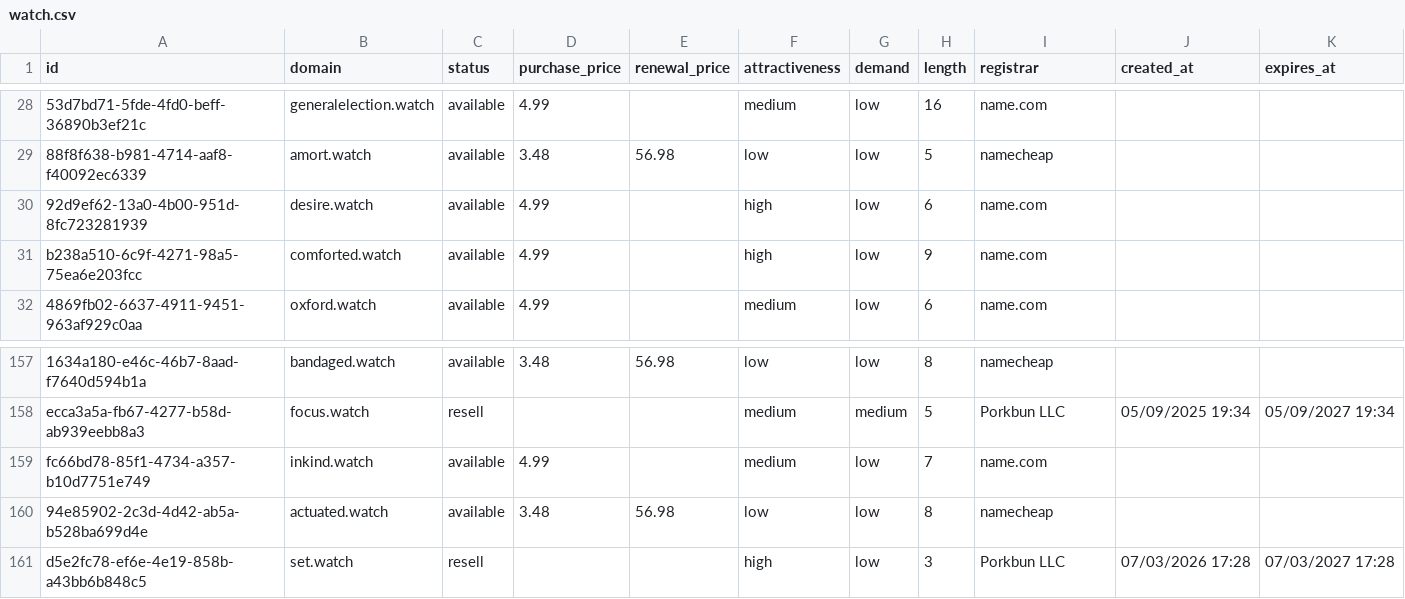
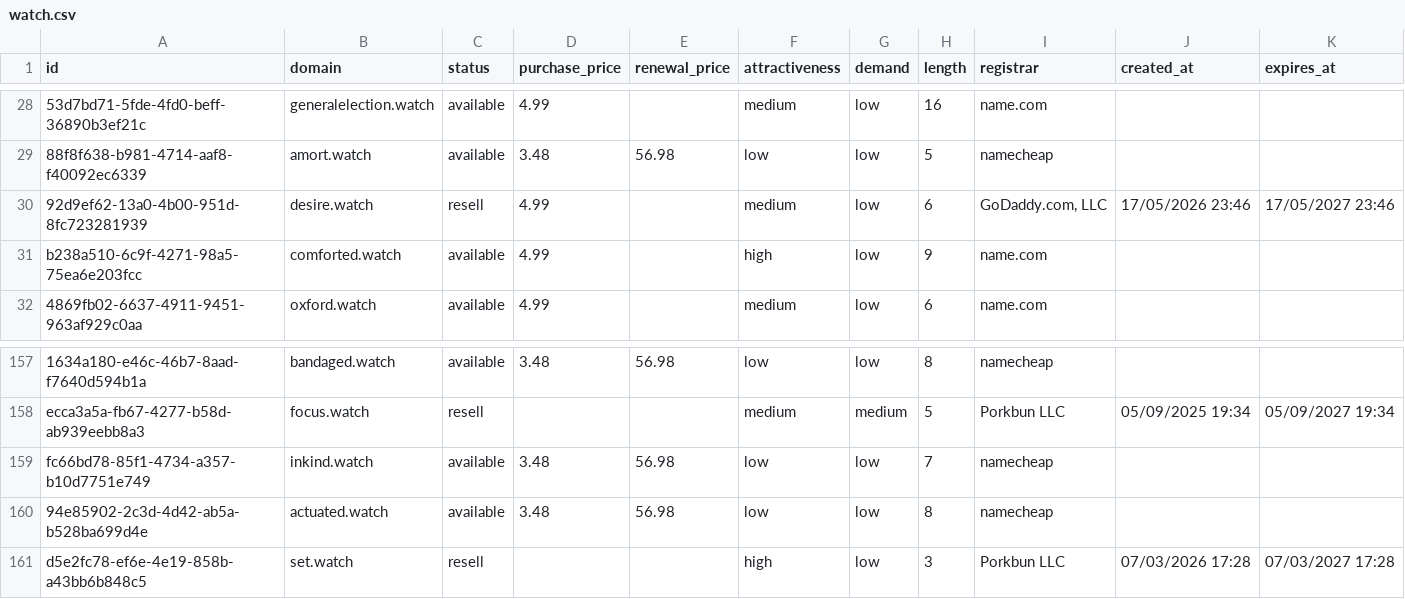
Before and after one commit to UniqueDomains/watch-oneword-domains, a CSV file: watch.csv, drawn as a sheet; only a part is shown, gaps mark what is left out; the diff names each change by its address in the sheet, - before the commit and + after, or states it on an @@ line.

Commit message:
Domains update

```diff
--- a/watch.csv
+++ b/watch.csv
-C30 (status): available
+C30 (status): resell
-F30 (attractiveness): high
+F30 (attractiveness): medium
-I30 (registrar): name.com
+I30 (registrar): GoDaddy.com, LLC
-J30 (created_at): (empty)
+J30 (created_at): 17/05/2026 23:46
-K30 (expires_at): (empty)
+K30 (expires_at): 17/05/2027 23:46
-D159 (purchase_price): 4.99
+D159 (purchase_price): 3.48
-E159 (renewal_price): (empty)
+E159 (renewal_price): 56.98
-F159 (attractiveness): medium
+F159 (attractiveness): low
-I159 (registrar): name.com
+I159 (registrar): namecheap
```
Also changed, not shown: 4 other files.
